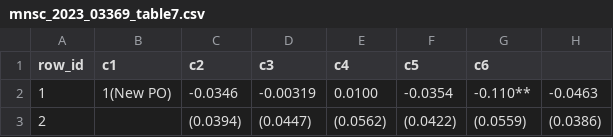
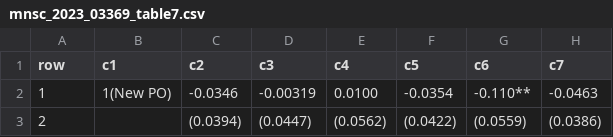
Before and after one commit to fowill/EconTableAnnotator, a CSV file: sample_data/mnsc_2023_03369_table7.csv, drawn as a sheet; only a part is shown; the diff names each change by its address in the sheet, - before the commit and + after, or states it on an @@ line.

```diff
--- a/sample_data/mnsc_2023_03369_table7.csv
+++ b/sample_data/mnsc_2023_03369_table7.csv
-A1: row_id
+A1: row
-H1: (empty)
+H1: c7
```
Also changed, not shown: sample_data/mnsc_2023_03369_table4.csv, 6 other files.
